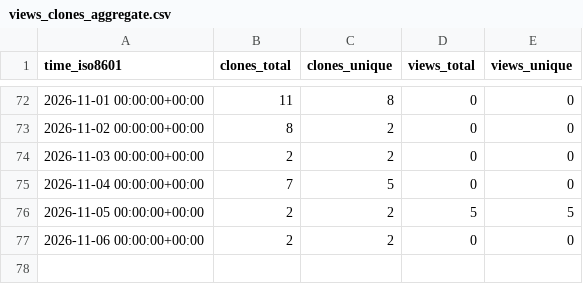
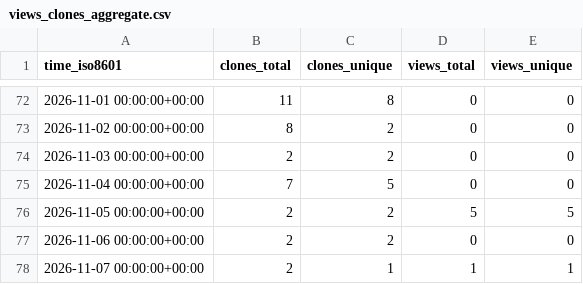
Before and after one commit to NFDI4Microbiota/KPI-data, a CSV file: metagenomics/submg/ghrs-data/views_clones_aggregate.csv, drawn as a sheet; only a part is shown, gaps mark what is left out.

```diff
--- a/metagenomics/submg/ghrs-data/views_clones_aggregate.csv
+++ b/metagenomics/submg/ghrs-data/views_clones_aggregate.csv
@@ -77 +77,2 @@ time_iso8601,clones_total,clones_unique,views_total,views_unique
 2026-11-06 00:00:00+00:00,2,2,0,0
+2026-11-07 00:00:00+00:00,2,1,1,1
```
Also changed, not shown: 1 other file.
